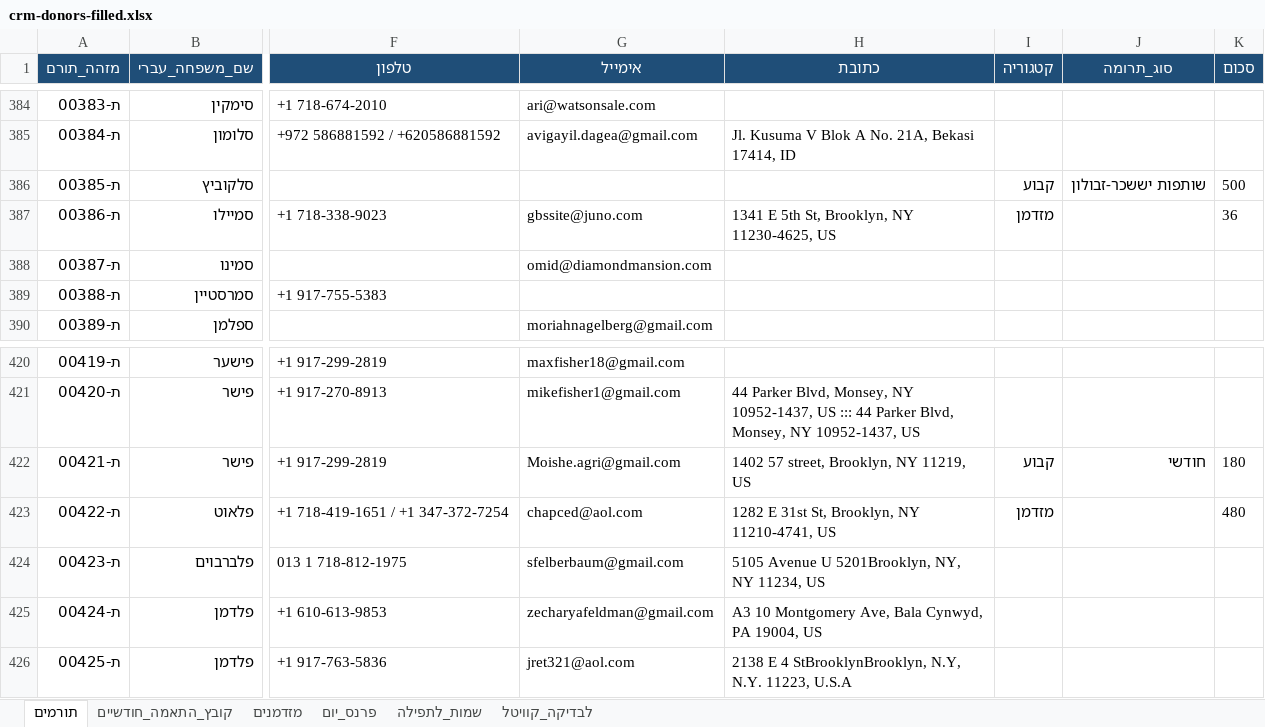
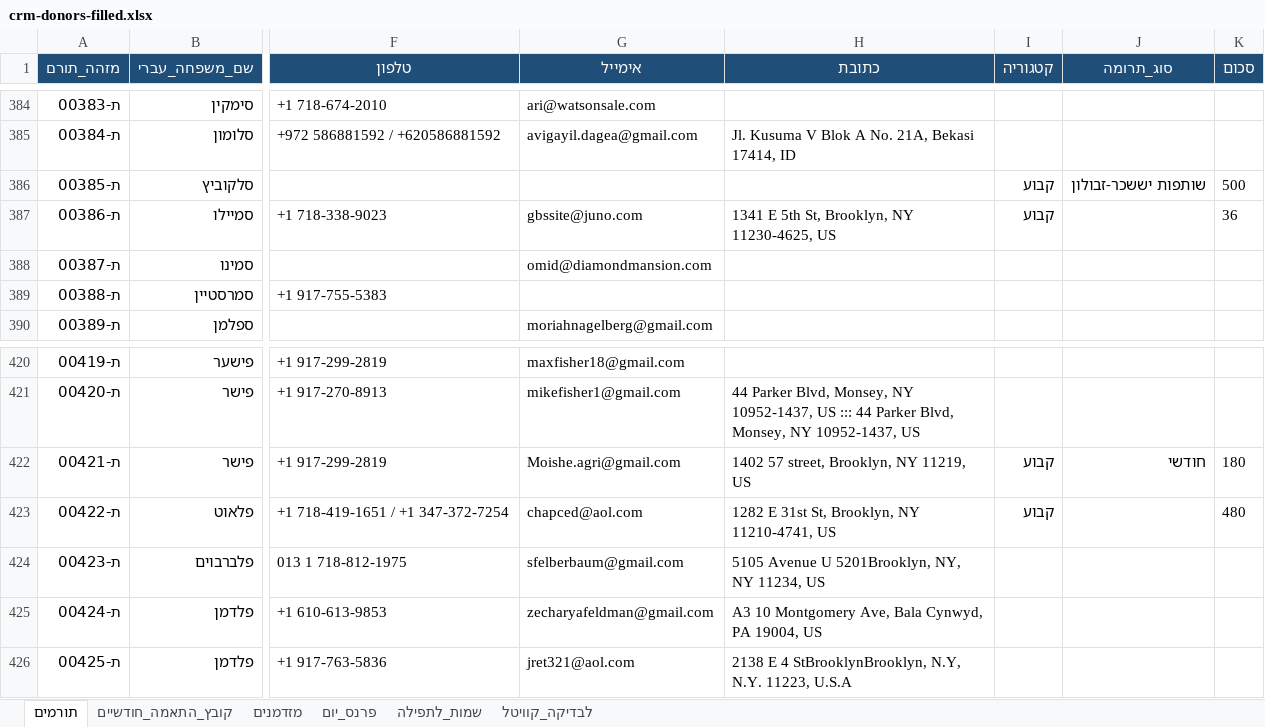
Before and after one commit to 5805123-byte/-CRM, an Excel workbook: starter/crm-donors-filled.xlsx, sheet תורמים, drawn as a sheet; only a part is shown, gaps mark what is left out; values as stored, in another font and other column widths than the file's, no borders; the diff covers the shown part only; the diff names each change by its address in the sheet, - before the commit and + after, or states it on an @@ line.

```diff
--- a/starter/crm-donors-filled.xlsx (sheet תורמים)
+++ b/starter/crm-donors-filled.xlsx (sheet תורמים)
-I387 (קטגוריה): מזדמן
+I387 (קטגוריה): קבוע
-I423 (קטגוריה): מזדמן
+I423 (קטגוריה): קבוע
```
Also changed, not shown: 6 edited cells elsewhere in this sheet, 1 other file.
